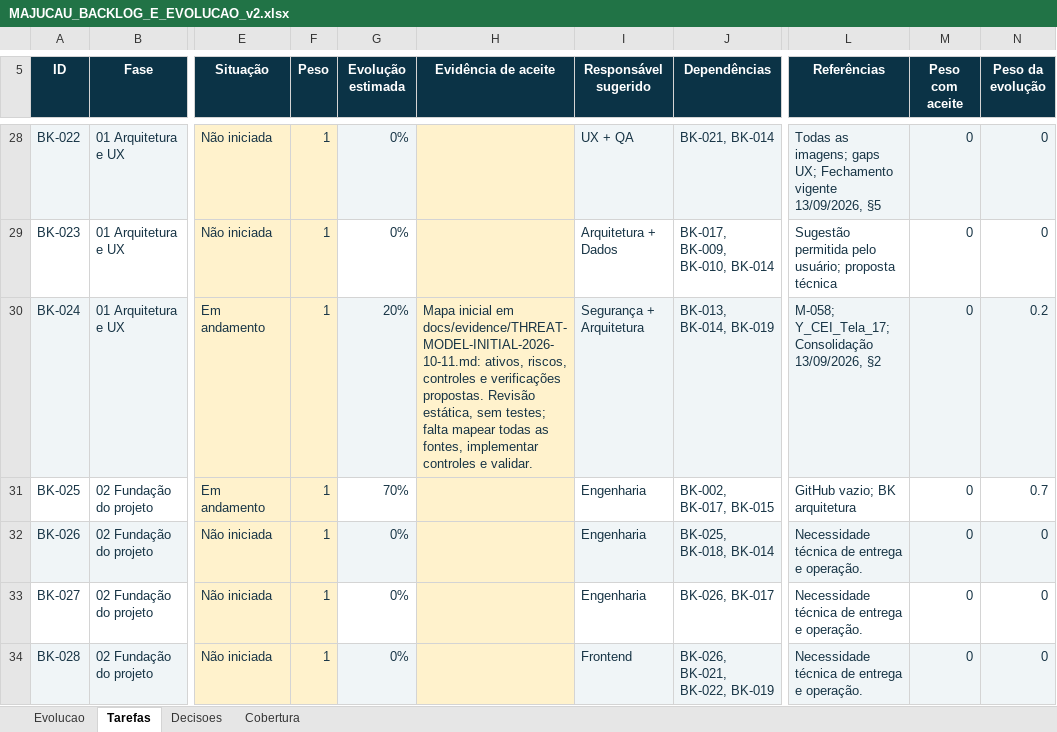
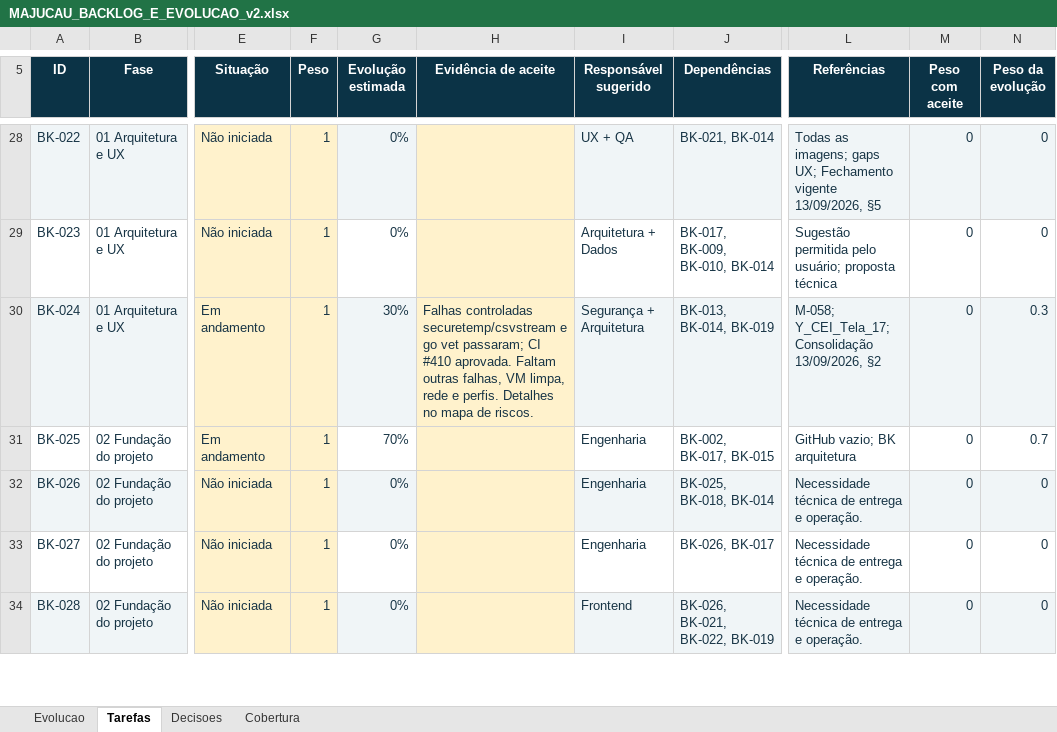
Before and after one commit to guilhermejacyzin/majucau, an Excel workbook: docs/planejamento/outputs/MAJUCAU_BACKLOG_E_EVOLUCAO_v2.xlsx, sheet Tarefas, drawn as a sheet; only a part is shown, gaps mark what is left out; values as stored, in another font and other column widths than the file's, no borders; conditional formats and table styles not drawn; the diff names each change by its address in the sheet, - before the commit and + after, or states it on an @@ line.

Commit message:
docs(security): registrar CI 410 e alinhar BK-024
O que é: registro da evidência de segurança e alinhamento do backlog BK-024.
O que foi feito: documentados os testes controlados de limpeza e a CI #410; alinhados os 30% já registrados no backlog com o JSON e a planilha; manifesto recalculado. Nenhuma tela ou regra financeira foi alterada.
Próximo passo: concluir as demais falhas controladas, fechar o mapa de riscos e validar VM limpa, rede e acesso por perfil.
Quanto falta da tarefa BK-024: 70% (estimativa).
Quanto falta do projeto: 92,6% (estimativa geral do backlog).

```diff
--- a/docs/planejamento/outputs/MAJUCAU_BACKLOG_E_EVOLUCAO_v2.xlsx (sheet Tarefas)
+++ b/docs/planejamento/outputs/MAJUCAU_BACKLOG_E_EVOLUCAO_v2.xlsx (sheet Tarefas)
-G30 (Evolução estimada): 20%
+G30 (Evolução estimada): 30%
-H30 (Evidência de aceite): Mapa inicial em docs/evidence/THREAT-MODEL-INITIAL-2026-10-11.md: ativos, riscos, controles e verificações propostas. Revisão estática, sem testes; falta mapear todas as fontes, implementar controles e validar.
+H30 (Evidência de aceite): Falhas controladas securetemp/csvstream e go vet passaram; CI #410 aprovada. Faltam outras falhas, VM limpa, rede e perfis. Detalhes no mapa de riscos.
-N30 (Peso da evolução): 0.2
+N30 (Peso da evolução): 0.3
```
Also changed, not shown: sheet Evolucao, 4 other files.
